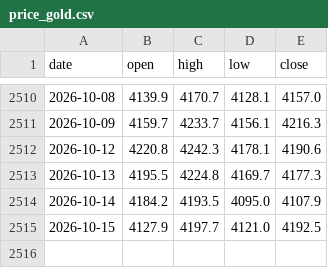
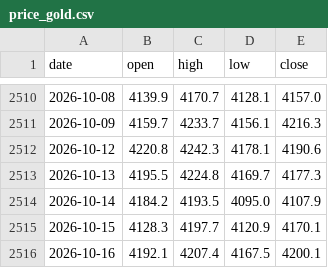
Before and after one commit to Allenvip1/G-E-T-F, a CSV file: data/price_gold.csv, drawn as a sheet; only a part is shown, gaps mark what is left out.

```diff
--- a/data/price_gold.csv
+++ b/data/price_gold.csv
@@ -2514,2 +2514,3 @@ date,open,high,low,close
 2026-10-14,4184.2,4193.5,4095.0,4107.9
-2026-10-15,4127.9,4197.7,4121.0,4192.5
+2026-10-15,4128.3,4197.7,4120.9,4170.1
+2026-10-16,4192.1,4207.4,4167.5,4200.1
```
Also changed, not shown: data/gld.csv, data/price_silver.csv, 1 other file.
